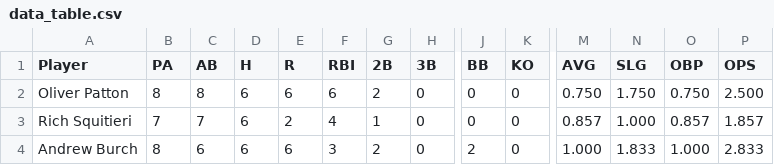
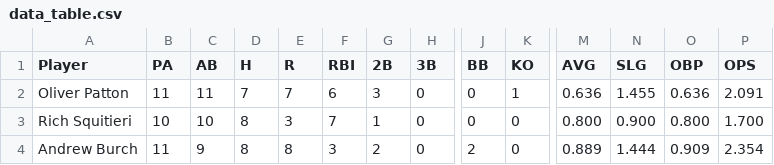
Before and after one commit to Amorymeltzer/mls, a CSV file: data_table.csv, drawn as a sheet; only a part is shown, gaps mark what is left out; the diff covers the shown part only; the diff names each change by its address in the sheet, - before the commit and + after, or states it on an @@ line.

Commit message:
Update data with game 3 stats

```diff
--- a/data_table.csv
+++ b/data_table.csv
-B2 (PA): 8
+B2 (PA): 11
-C2 (AB): 8
+C2 (AB): 11
-D2 (H): 6
+D2 (H): 7
-E2 (R): 6
+E2 (R): 7
-G2 (2B): 2
+G2 (2B): 3
-K2 (KO): 0
+K2 (KO): 1
-M2 (AVG): 0.750
+M2 (AVG): 0.636
-N2 (SLG): 1.750
+N2 (SLG): 1.455
-O2 (OBP): 0.750
+O2 (OBP): 0.636
-P2 (OPS): 2.500
+P2 (OPS): 2.091
-B3 (PA): 7
+B3 (PA): 10
-C3 (AB): 7
+C3 (AB): 10
-D3:D4 (H): 6
+D3:D4 (H): 8
-E3 (R): 2
+E3 (R): 3
-F3 (RBI): 4
+F3 (RBI): 7
-M3 (AVG): 0.857
+M3 (AVG): 0.800
-N3 (SLG): 1.000
+N3 (SLG): 0.900
-O3 (OBP): 0.857
+O3 (OBP): 0.800
-P3 (OPS): 1.857
+P3 (OPS): 1.700
-B4 (PA): 8
+B4 (PA): 11
-C4 (AB): 6
+C4 (AB): 9
-E4 (R): 6
+E4 (R): 8
-M4 (AVG): 1.000
+M4 (AVG): 0.889
-N4 (SLG): 1.833
+N4 (SLG): 1.444
-O4 (OBP): 1.000
+O4 (OBP): 0.909
-P4 (OPS): 2.833
+P4 (OPS): 2.354
```
Also changed, not shown: 1 added row and 88 edited cells elsewhere in this file, 4 other files.
